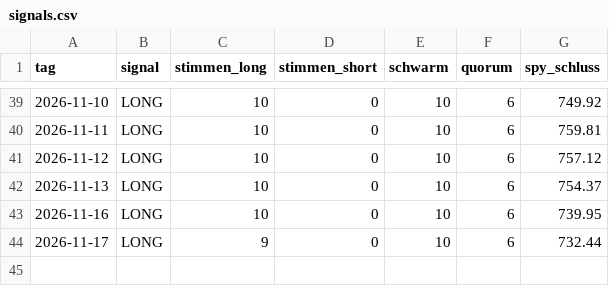
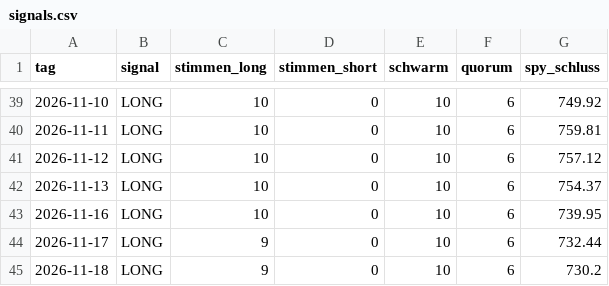
Before and after one commit to Nikros07/Fly-of-Wallstreet, a CSV file: signals.csv, drawn as a sheet; only a part is shown, gaps mark what is left out.

```diff
--- a/signals.csv
+++ b/signals.csv
@@ -44 +44,2 @@ tag,signal,stimmen_long,stimmen_short,schwarm,quorum,spy_schluss
 2026-11-17,LONG,9,0,10,6,732.44
+2026-11-18,LONG,9,0,10,6,730.2
```
